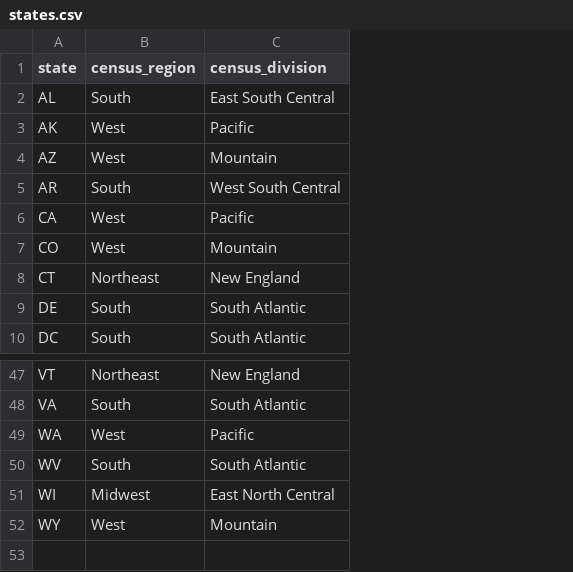
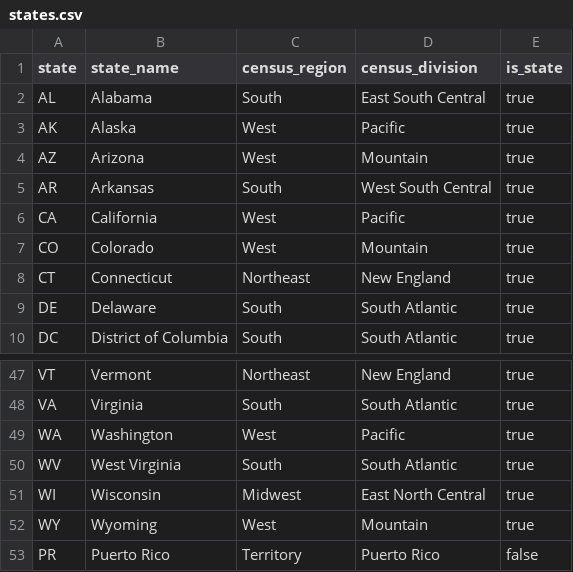
Before and after one commit to f20230125-sudo/rx-market-pulse, a CSV file: data/ref/states.csv, drawn as a sheet; only a part is shown, gaps mark what is left out; the diff names each change by its address in the sheet, - before the commit and + after, or states it on an @@ line.

Commit message:
Marts: market, state, price-volume-mix, generic erosion, patent exposure, forecast; data tests

```diff
--- a/data/ref/states.csv
+++ b/data/ref/states.csv
+column B (state_name), rows 2-10: Alabama | Alaska | Arizona | Arkansas | California | Colorado | Connecticut | Delaware | District of Columbia; rows 47-52: Vermont | Virginia | Washington | West Virginia | Wisconsin | Wyoming
+column E (is_state), rows 2-10: all true; rows 47-52: all true
+row 53: PR | Puerto Rico | Territory | Puerto Rico | false
```
Also changed, not shown: data/marts/dq_checks.csv, 29 other files.
